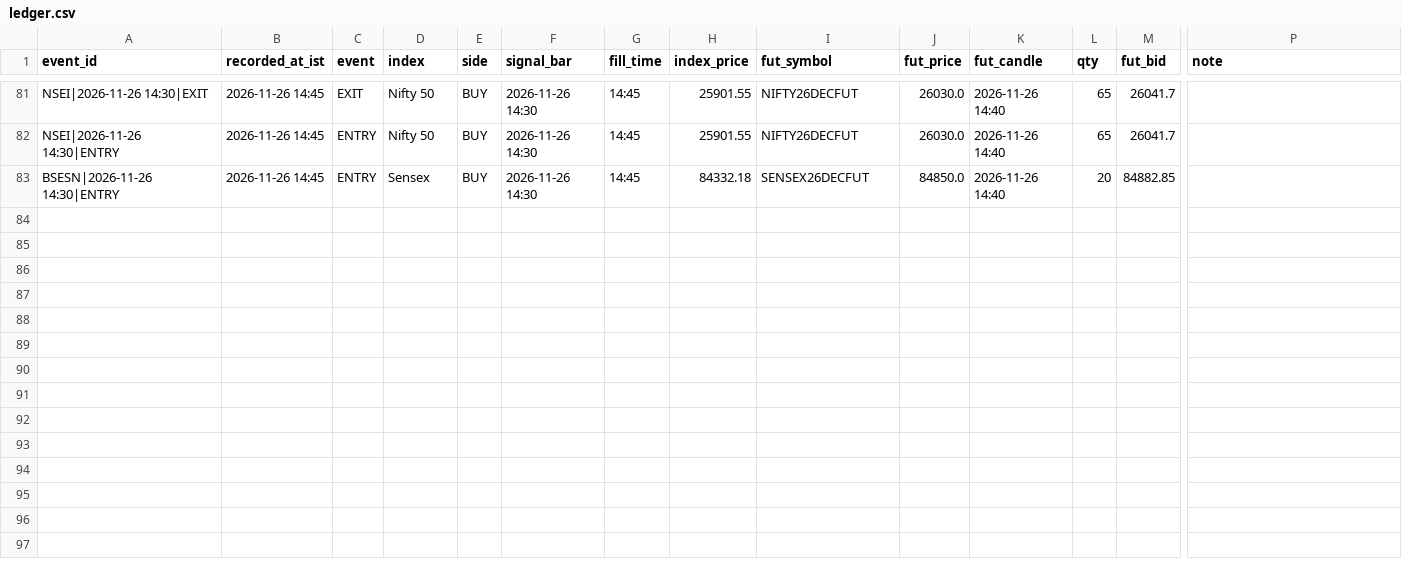
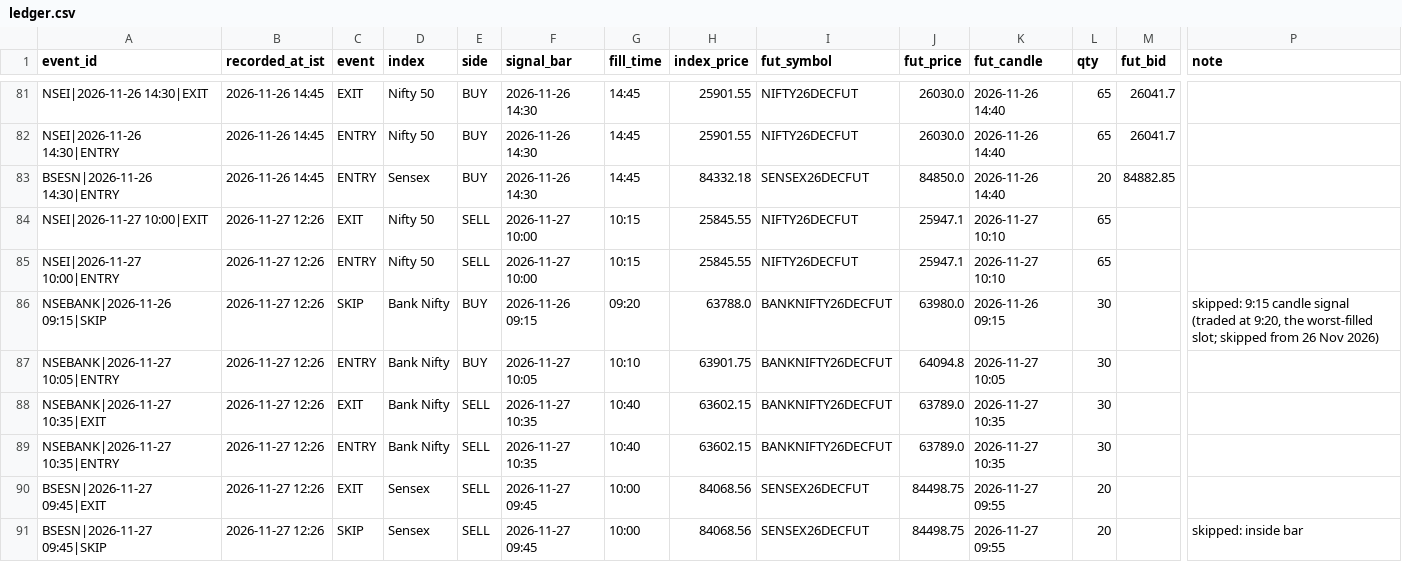
Before and after one commit to mng-unifize/market-files, a CSV file: data/live/ledger.csv, drawn as a sheet; only a part is shown, gaps mark what is left out; rows hold the shown columns only; the diff names each change by its address in the sheet, - before the commit and + after, or states it on an @@ line.

Commit message:
paper live 2026-11-27-1226

```diff
--- a/data/live/ledger.csv
+++ b/data/live/ledger.csv
+row 84: NSEI|2026-11-27 10:00|EXIT | 2026-11-27 12:26 | EXIT | Nifty 50 | SELL | 2026-11-27 10:00 | 10:15 | 25845.55 | NIFTY26DECFUT | 25947.1 | 2026-11-27 10:10 | 65
+row 85: NSEI|2026-11-27 10:00|ENTRY | 2026-11-27 12:26 | ENTRY | Nifty 50 | SELL | 2026-11-27 10:00 | 10:15 | 25845.55 | NIFTY26DECFUT | 25947.1 | 2026-11-27 10:10 | 65
+row 86: NSEBANK|2026-11-26 09:15|SKIP | 2026-11-27 12:26 | SKIP | Bank Nifty | BUY | 2026-11-26 09:15 | 09:20 | 63788.0 | BANKNIFTY26DECFUT | 63980.0 | 2026-11-26 09:15 | 30 |  | skipped: 9:15 candle signal (traded at 9:20, the worst-filled slot; skipped from 26 Nov 2026)
+row 87: NSEBANK|2026-11-27 10:05|ENTRY | 2026-11-27 12:26 | ENTRY | Bank Nifty | BUY | 2026-11-27 10:05 | 10:10 | 63901.75 | BANKNIFTY26DECFUT | 64094.8 | 2026-11-27 10:05 | 30
+row 88: NSEBANK|2026-11-27 10:35|EXIT | 2026-11-27 12:26 | EXIT | Bank Nifty | SELL | 2026-11-27 10:35 | 10:40 | 63602.15 | BANKNIFTY26DECFUT | 63789.0 | 2026-11-27 10:35 | 30
+row 89: NSEBANK|2026-11-27 10:35|ENTRY | 2026-11-27 12:26 | ENTRY | Bank Nifty | SELL | 2026-11-27 10:35 | 10:40 | 63602.15 | BANKNIFTY26DECFUT | 63789.0 | 2026-11-27 10:35 | 30
+row 90: BSESN|2026-11-27 09:45|EXIT | 2026-11-27 12:26 | EXIT | Sensex | SELL | 2026-11-27 09:45 | 10:00 | 84068.56 | SENSEX26DECFUT | 84498.75 | 2026-11-27 09:55 | 20
+row 91: BSESN|2026-11-27 09:45|SKIP | 2026-11-27 12:26 | SKIP | Sensex | SELL | 2026-11-27 09:45 | 10:00 | 84068.56 | SENSEX26DECFUT | 84498.75 | 2026-11-27 09:55 | 20 |  | skipped: inside bar
```
Also changed, not shown: 2 other files.
